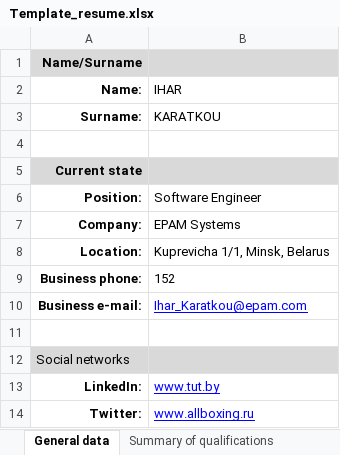
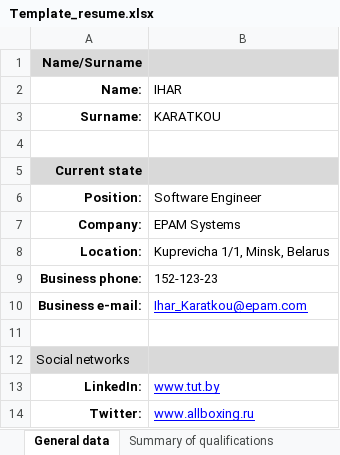
Before and after one commit to kniazigor878/WebResume, an Excel workbook: Template_resume.xlsx, sheet General data, drawn as a sheet; values as stored, in another font and other column widths than the file's, no borders; the diff names each change by its address in the sheet, - before the commit and + after, or states it on an @@ line.

```diff
--- a/Template_resume.xlsx (sheet General data)
+++ b/Template_resume.xlsx (sheet General data)
-B9 (IHAR): 152
+B9 (IHAR): 152-123-23
```
Also changed, not shown: 3 other files.
